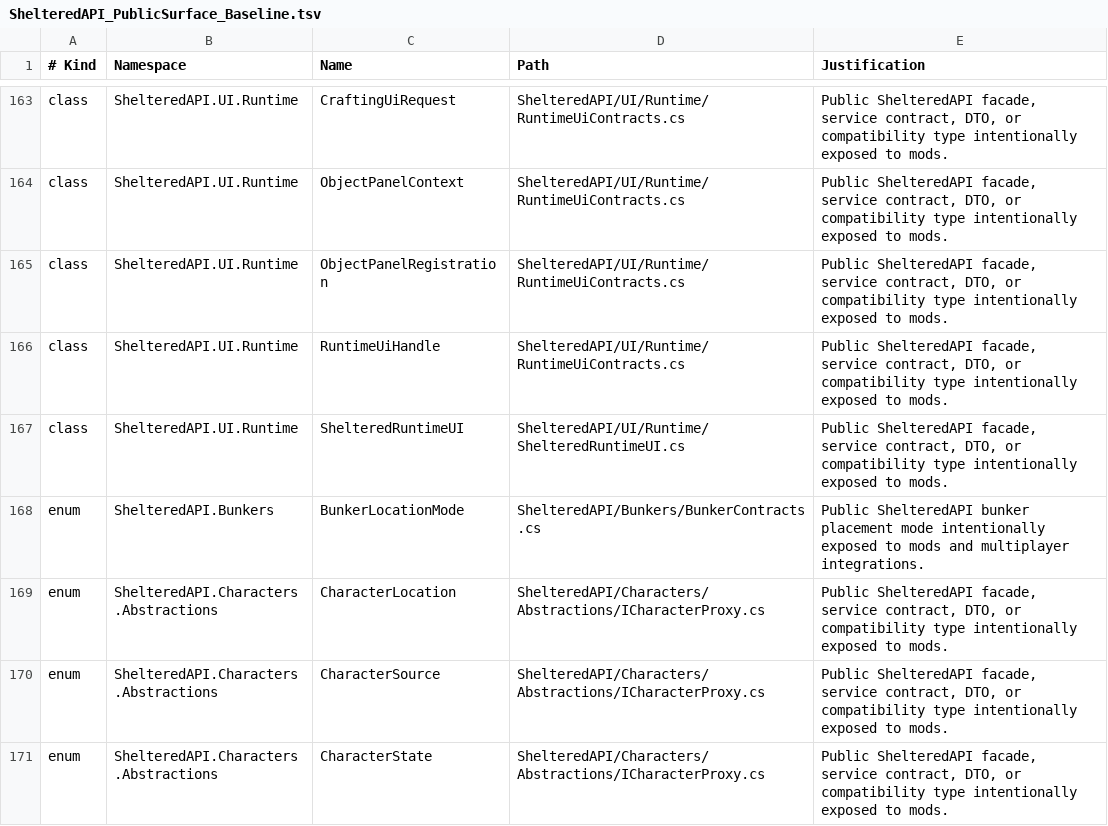
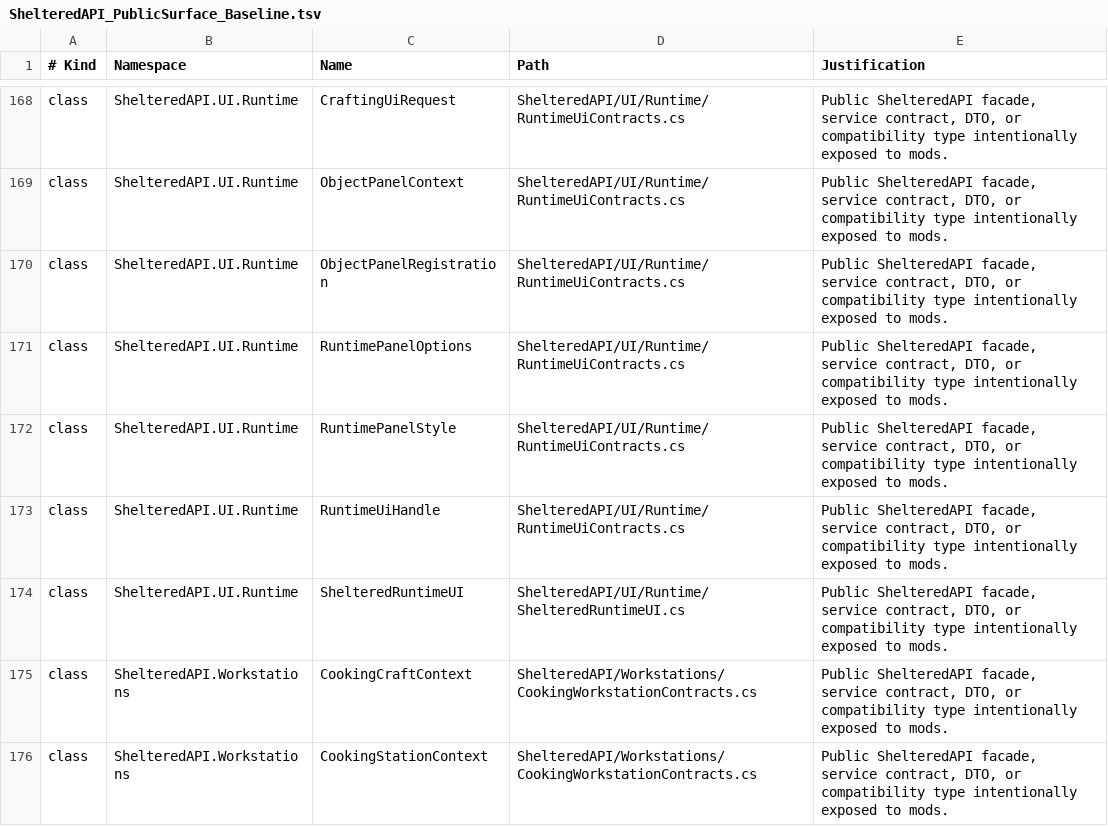
Before and after one commit to coolnether123/shelteredmodmanager, a TSV file: documentation/ShelteredAPI_PublicSurface_Baseline.tsv, drawn as a sheet; only a part is shown, gaps mark what is left out; the shorter side is filled out with more unchanged rows; the diff covers the shown part only.

Commit message:
Update ShelteredAPI public surface docs
Refresh the generated API signature reference and public-surface baseline for the new runtime UI, store, workstation, and networking trade contracts.

```diff
--- a/documentation/ShelteredAPI_PublicSurface_Baseline.tsv
+++ b/documentation/ShelteredAPI_PublicSurface_Baseline.tsv
@@ -165,3 +170,7 @@ class	ShelteredAPI.UI.Runtime	ObjectPanelContext	ShelteredAPI/UI/Runtime/Runtime
 class	ShelteredAPI.UI.Runtime	ObjectPanelRegistration	ShelteredAPI/UI/Runtime/RuntimeUiContracts.cs	Public ShelteredAPI facade, service contract, DTO, or compatibility type intentionally exposed to mods.
+class	ShelteredAPI.UI.Runtime	RuntimePanelOptions	ShelteredAPI/UI/Runtime/RuntimeUiContracts.cs	Public ShelteredAPI facade, service contract, DTO, or compatibility type intentionally exposed to mods.
+class	ShelteredAPI.UI.Runtime	RuntimePanelStyle	ShelteredAPI/UI/Runtime/RuntimeUiContracts.cs	Public ShelteredAPI facade, service contract, DTO, or compatibility type intentionally exposed to mods.
 class	ShelteredAPI.UI.Runtime	RuntimeUiHandle	ShelteredAPI/UI/Runtime/RuntimeUiContracts.cs	Public ShelteredAPI facade, service contract, DTO, or compatibility type intentionally exposed to mods.
 class	ShelteredAPI.UI.Runtime	ShelteredRuntimeUI	ShelteredAPI/UI/Runtime/ShelteredRuntimeUI.cs	Public ShelteredAPI facade, service contract, DTO, or compatibility type intentionally exposed to mods.
+class	ShelteredAPI.Workstations	CookingCraftContext	ShelteredAPI/Workstations/CookingWorkstationContracts.cs	Public ShelteredAPI facade, service contract, DTO, or compatibility type intentionally exposed to mods.
+class	ShelteredAPI.Workstations	CookingStationContext	ShelteredAPI/Workstations/CookingWorkstationContracts.cs	Public ShelteredAPI facade, service contract, DTO, or compatibility type intentionally exposed to mods.
```
Also changed, not shown: 12 added rows elsewhere in this file, 1 other file.
